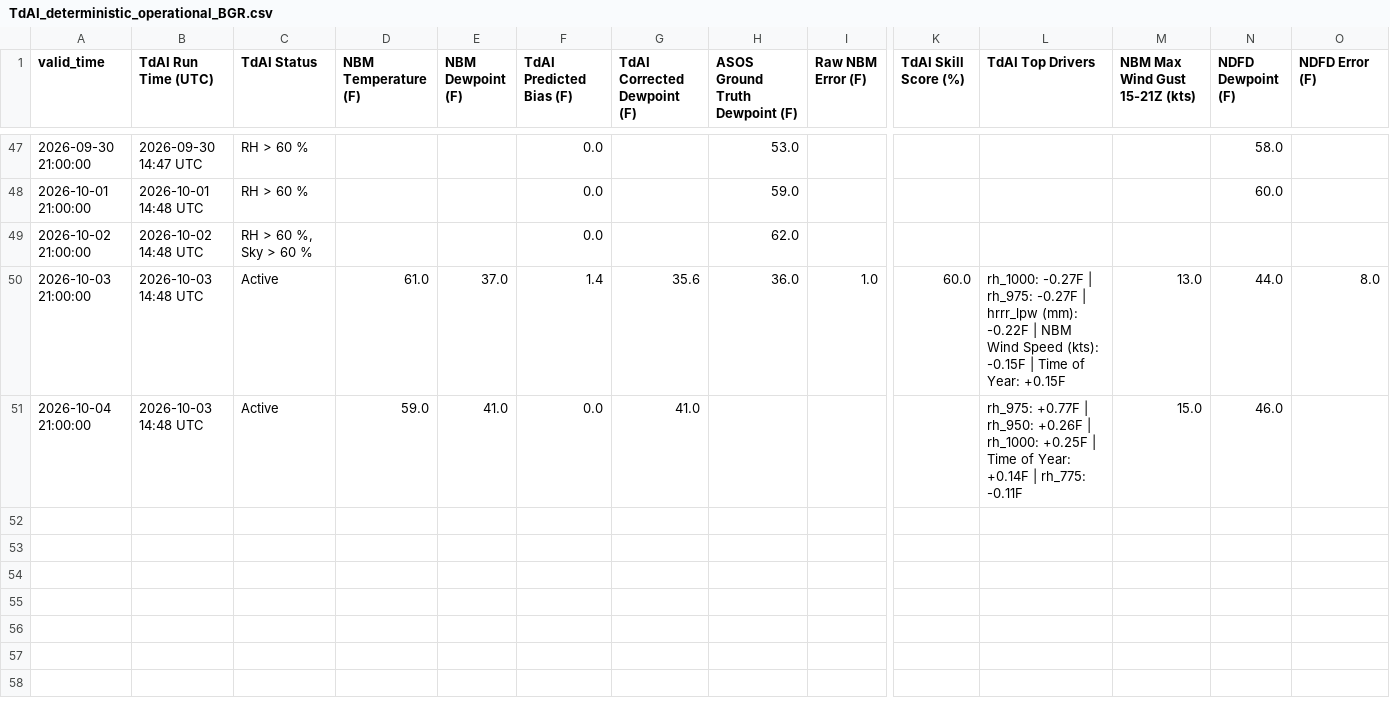
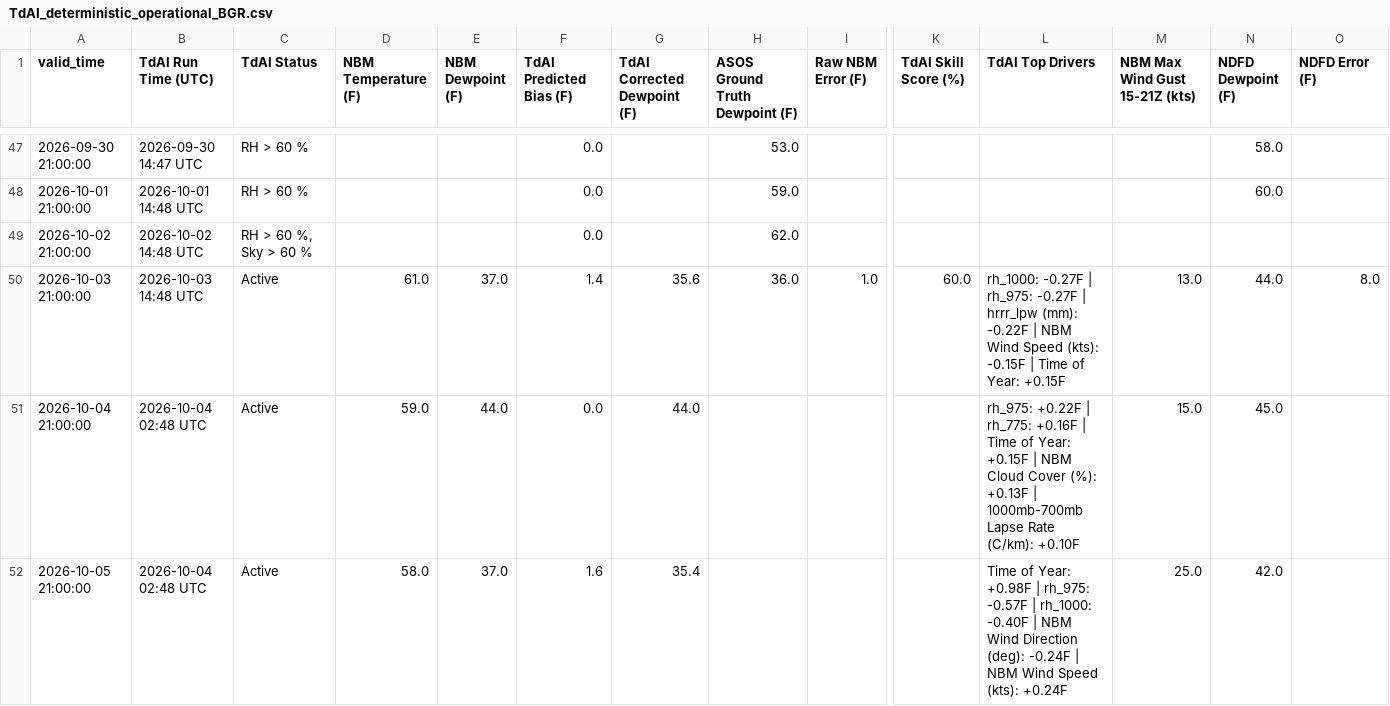
Before and after one commit to sean838432/TdAI, a CSV file: deterministic_output/TdAI_deterministic_operational_BGR.csv, drawn as a sheet; only a part is shown, gaps mark what is left out; rows hold the shown columns only; the diff names each change by its address in the sheet, - before the commit and + after, or states it on an @@ line.

```diff
--- a/deterministic_output/TdAI_deterministic_operational_BGR.csv
+++ b/deterministic_output/TdAI_deterministic_operational_BGR.csv
-B51 (TdAI Run Time (UTC)): 2026-10-03 14:48 UTC
+B51 (TdAI Run Time (UTC)): 2026-10-04 02:48 UTC
-E51 (NBM Dewpoint (F)): 41.0
+E51 (NBM Dewpoint (F)): 44.0
-G51 (TdAI Corrected Dewpoint (F)): 41.0
+G51 (TdAI Corrected Dewpoint (F)): 44.0
-L51 (TdAI Top Drivers): rh_975: +0.77F | rh_950: +0.26F | rh_1000: +0.25F | Time of Year: +0.14F | rh_775: -0.11F
+L51 (TdAI Top Drivers): rh_975: +0.22F | rh_775: +0.16F | Time of Year: +0.15F | NBM Cloud Cover (%): +0.13F | 1000mb-700mb Lapse Rate (C/km): +0.10F
-N51 (NDFD Dewpoint (F)): 46.0
+N51 (NDFD Dewpoint (F)): 45.0
+row 52: 2026-10-05 21:00:00 | 2026-10-04 02:48 UTC | Active | 58.0 | 37.0 | 1.6 | 35.4 |  |  |  | Time of Year: +0.98F | rh_975: -0.57F | rh_1000: -0.40F | NBM Wind Direction (deg): -0.24F | NBM Wind Speed (kts): +0.24F | 25.0 | 42.0
```
Also changed, not shown: deterministic_output/TdAI_deterministic_operational_GNR.csv, deterministic_output/TdAI_deterministic_operational_MLT.csv, 9 other files.
